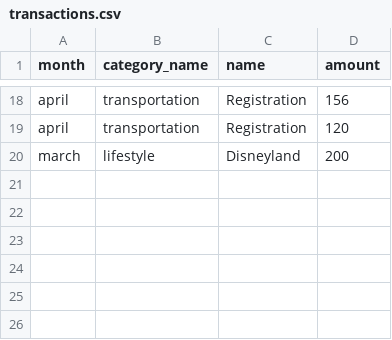
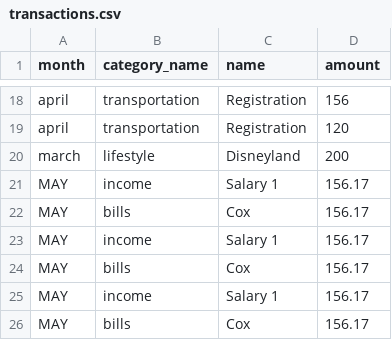
Before and after one commit to ConnorDBurge/CP-Prep-Work, a CSV file: challenges/budget-v2/classes/data/transactions.csv, drawn as a sheet; only a part is shown, gaps mark what is left out; the diff names each change by its address in the sheet, - before the commit and + after, or states it on an @@ line.

Commit message:
started change_transaction_name()

```diff
--- a/challenges/budget-v2/classes/data/transactions.csv
+++ b/challenges/budget-v2/classes/data/transactions.csv
+row 21: MAY | income | Salary 1 | 156.17
+row 22: MAY | bills | Cox | 156.17
+row 23: MAY | income | Salary 1 | 156.17
+row 24: MAY | bills | Cox | 156.17
+row 25: MAY | income | Salary 1 | 156.17
+row 26: MAY | bills | Cox | 156.17
```
Also changed, not shown: 4 other files.
